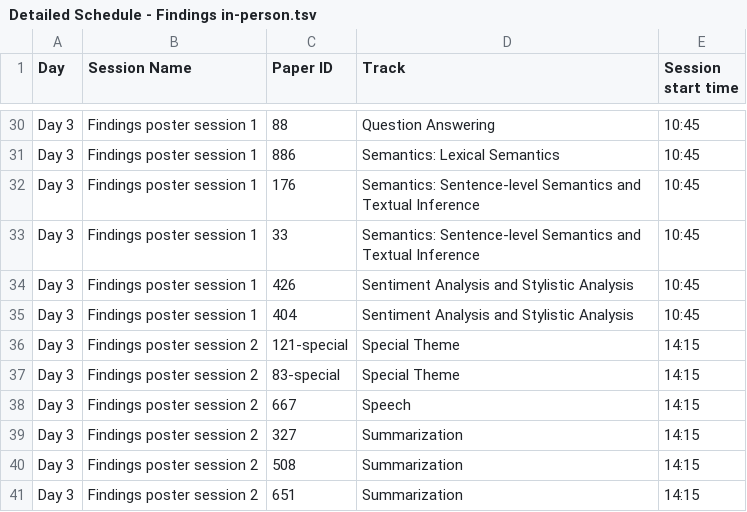
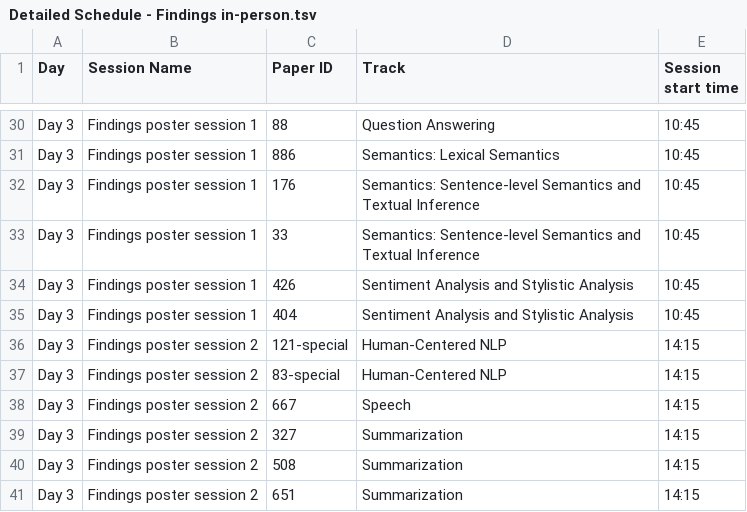
Before and after one commit to naacl-org/naacl-2022-website, a TSV file: webagenda/raw/Detailed Schedule - Findings in-person.tsv, drawn as a sheet; only a part is shown, gaps mark what is left out.

```diff
--- a/webagenda/raw/Detailed Schedule - Findings in-person.tsv
+++ b/webagenda/raw/Detailed Schedule - Findings in-person.tsv
@@ -35,4 +35,4 @@ Day 3	Findings poster session 1	426	Sentiment Analysis and Stylistic Analysis	10
 Day 3	Findings poster session 1	404	Sentiment Analysis and Stylistic Analysis	10:45
-Day 3	Findings poster session 2	121-special	Special Theme	14:15
-Day 3	Findings poster session 2	83-special	Special Theme	14:15
+Day 3	Findings poster session 2	121-special	Human-Centered NLP	14:15
+Day 3	Findings poster session 2	83-special	Human-Centered NLP	14:15
 Day 3	Findings poster session 2	667	Speech	14:15
```
Also changed, not shown: webagenda/raw/Detailed Schedule - Posters virtual.tsv, webagenda/raw/SRW Detailed Schedule - SRW Poster in-person sessions.tsv, 4 other files.
